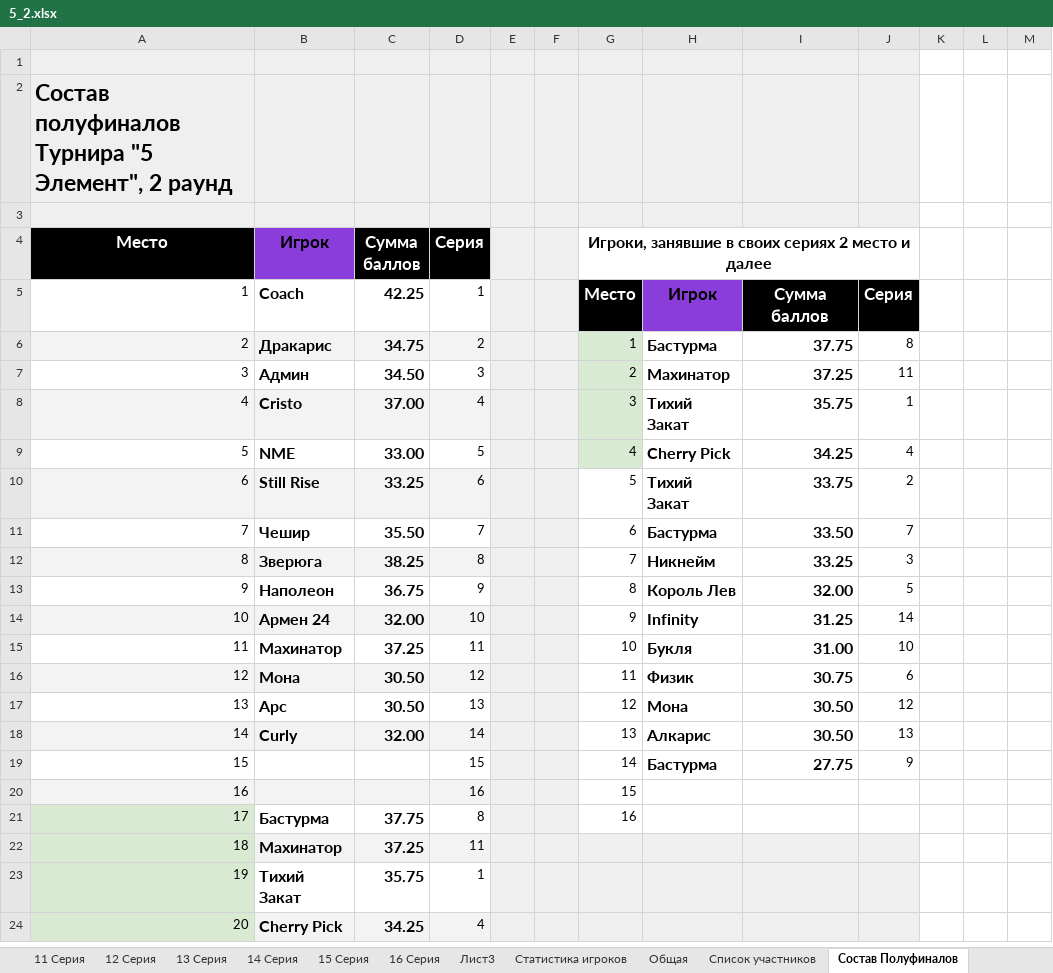
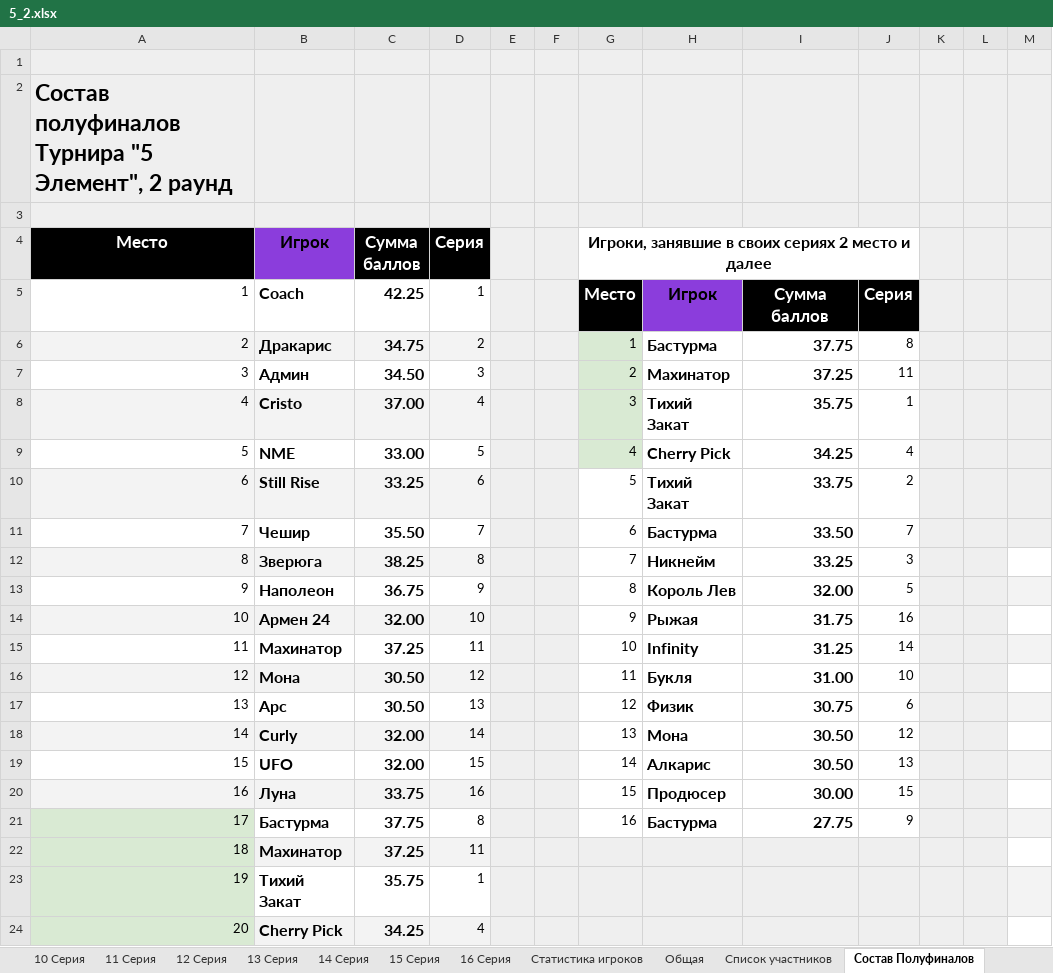
Before and after one commit to AAKlimkov/statistic, an Excel workbook: 5_2.xlsx, sheet Состав Полуфиналов, drawn as a sheet; only a part is shown; values as stored, in another font and other column widths than the file's, no borders; removed rows and columns are numbered as before the commit, all else as after; the diff covers the shown part only; the diff names each change by its address in the sheet, - before the commit and + after, or states it on an @@ line.

```diff
--- a/5_2.xlsx (sheet Состав Полуфиналов)
+++ b/5_2.xlsx (sheet Состав Полуфиналов)
@@ sheet tab hidden: Лист3 @@
-K1:M11 fill: none
+K1:M11 fill: #EFEFEF
-K12:L18 fill: none
+K12:L18 fill: #EFEFEF
-M13 fill: none
+M13 fill: #F3F3F3
-H14: Infinity
+H14: Рыжая
-I14: 31.25
+I14: 31.75
-J14: 14
+J14: 16
-H15: Букля
+H15: Infinity
-I15: 31.00
+I15: 31.25
-J15: 10
+J15: 14
-M15 fill: none
+M15 fill: #F3F3F3
-H16: Физик
+H16: Букля
-I16: 30.75
+I16: 31.00
-J16: 6
+J16: 10
-H17: Мона
+H17: Физик
-I17: 30.50
+I17: 30.75
-J17: 12
+J17: 6
-M17 fill: none
+M17 fill: #F3F3F3
-H18: Алкарис
+H18: Мона
-J18: 13
+J18: 12
-row 19: 15 |  |  | 15 |  |  | 14 | Бастурма | 27.75 | 9
-row 20: 16 |  |  | 16 |  |  | 15
+row 19: 15 | UFO | 32.00 | 15 |  |  | 14 | Алкарис | 30.50 | 13
+row 20: 16 | Луна | 33.75 | 16 |  |  | 15 | Продюсер | 30.00 | 15
-H21: (empty)
+H21: Бастурма
-I21: (empty)
+I21: 27.75
-J21: (empty)
+J21: 9
-K21:L24 fill: none
+K21:L24 fill: #EFEFEF
-M21 fill: none
+M21 fill: #F3F3F3
-M23 fill: none
+M23 fill: #F3F3F3
```
Also changed, not shown: 4 added rows elsewhere in this sheet, sheet Статистика игроков, sheet 15 Серия, sheet 16 Серия, sheet Список участников, sheet 2 Серия, sheet 3 Серия, 1 more sheet, other sheet tabs, formulas that keep their value, charts or pictures, 4 other files.
